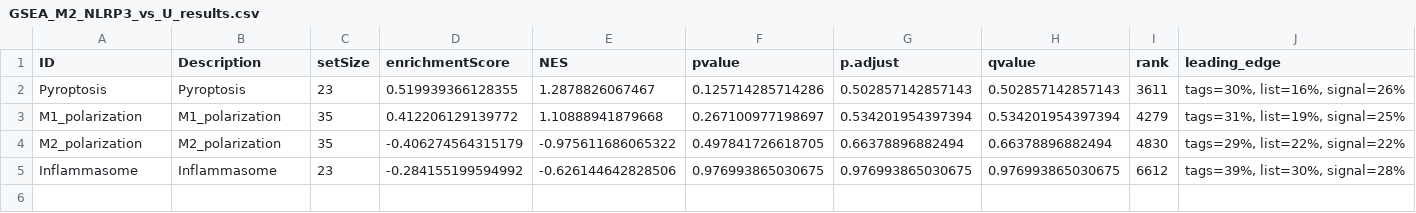
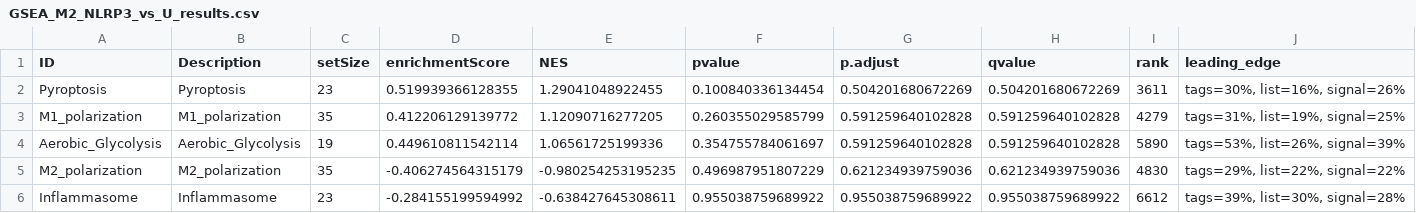
Before and after one commit to codeneeded/Bulk_RNAseq_UChicago_NLRP3, a CSV file: Reviewer_Comment/Module_Analysis/GSEA_Summary/GSEA_M2_NLRP3_vs_U_results.csv, drawn as a sheet; only a part is shown; addresses are those after the commit; rows hold the shown columns only; the diff names each change by its address in the sheet, - before the commit and + after, or states it on an @@ line.

```diff
--- a/Reviewer_Comment/Module_Analysis/GSEA_Summary/GSEA_M2_NLRP3_vs_U_results.csv
+++ b/Reviewer_Comment/Module_Analysis/GSEA_Summary/GSEA_M2_NLRP3_vs_U_results.csv
-E2 (NES): 1.2878826067467
+E2 (NES): 1.29041048922455
-F2 (pvalue): 0.125714285714286
+F2 (pvalue): 0.100840336134454
-G2 (p.adjust): 0.502857142857143
+G2 (p.adjust): 0.504201680672269
-H2 (qvalue): 0.502857142857143
+H2 (qvalue): 0.504201680672269
-E3 (NES): 1.10888941879668
+E3 (NES): 1.12090716277205
-F3 (pvalue): 0.267100977198697
+F3 (pvalue): 0.260355029585799
-G3 (p.adjust): 0.534201954397394
+G3 (p.adjust): 0.591259640102828
-H3 (qvalue): 0.534201954397394
+H3 (qvalue): 0.591259640102828
+row 4: Aerobic_Glycolysis | Aerobic_Glycolysis | 19 | 0.449610811542114 | 1.06561725199336 | 0.354755784061697 | 0.591259640102828 | 0.591259640102828 | 5890 | tags=53%, list=26%, signal=39%
-E5 (NES): -0.975611686065322
+E5 (NES): -0.980254253195235
-F5 (pvalue): 0.497841726618705
+F5 (pvalue): 0.496987951807229
-G5 (p.adjust): 0.66378896882494
+G5 (p.adjust): 0.621234939759036
-H5 (qvalue): 0.66378896882494
+H5 (qvalue): 0.621234939759036
-E6 (NES): -0.626144642828506
+E6 (NES): -0.638427645308611
-F6 (pvalue): 0.976993865030675
+F6 (pvalue): 0.955038759689922
-G6 (p.adjust): 0.976993865030675
+G6 (p.adjust): 0.955038759689922
-H6 (qvalue): 0.976993865030675
+H6 (qvalue): 0.955038759689922
```
Also changed, not shown: Reviewer_Comment/Module_Analysis/GSEA_Summary/GSEA_M1_Combo_vs_ADT_results.csv, Reviewer_Comment/Module_Analysis/GSEA_Summary/GSEA_M1_NLRP3_vs_U_results.csv, 36 other files.
